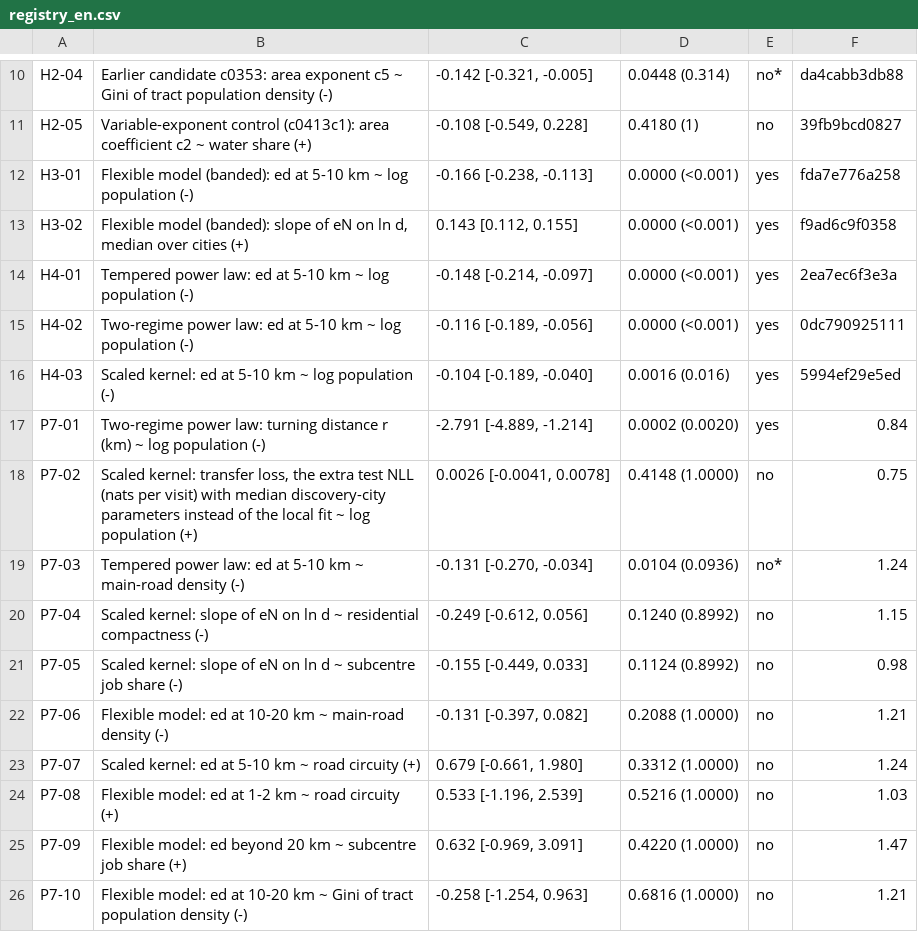
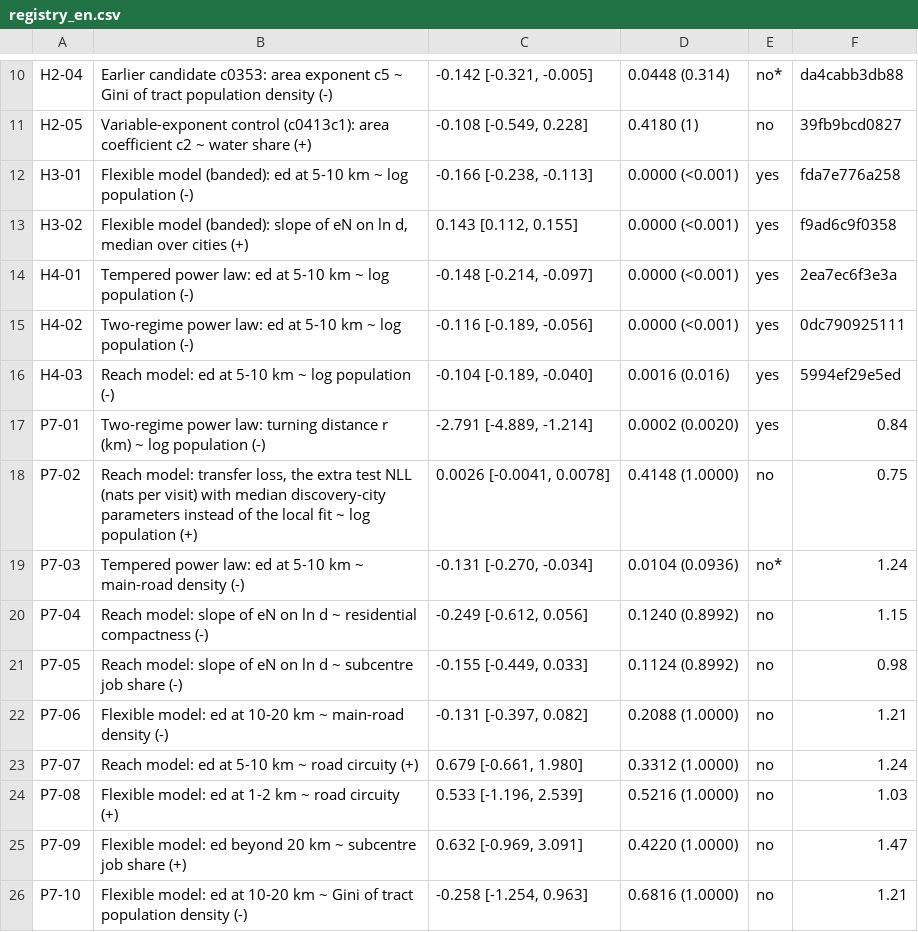
Before and after one commit to urbanmobility/transferable-destination-choice, a CSV file: results/registry/registry_en.csv, drawn as a sheet; only a part is shown, gaps mark what is left out.

```diff
--- a/results/registry/registry_en.csv
+++ b/results/registry/registry_en.csv
@@ -15,10 +15,10 @@ H4-01,Tempered power law: ed at 5-10 km ~ log population (-),"-0.148 [-0.214, -0
 H4-02,Two-regime power law: ed at 5-10 km ~ log population (-),"-0.116 [-0.189, -0.056]",0.0000 (<0.001),yes,0dc790925111
-H4-03,Scaled kernel: ed at 5-10 km ~ log population (-),"-0.104 [-0.189, -0.040]",0.0016 (0.016),yes,5994ef29e5ed
+H4-03,Reach model: ed at 5-10 km ~ log population (-),"-0.104 [-0.189, -0.040]",0.0016 (0.016),yes,5994ef29e5ed
 P7-01,Two-regime power law: turning distance r (km) ~ log population (-),"-2.791 [-4.889, -1.214]",0.0002 (0.0020),yes,0.84
-P7-02,"Scaled kernel: transfer loss, the extra test NLL (nats per visit) with median discovery-city parameters instead of the local fit ~ log population (+)","0.0026 [-0.0041, 0.0078]",0.4148 (1.0000),no,0.75
+P7-02,"Reach model: transfer loss, the extra test NLL (nats per visit) with median discovery-city parameters instead of the local fit ~ log population (+)","0.0026 [-0.0041, 0.0078]",0.4148 (1.0000),no,0.75
 P7-03,Tempered power law: ed at 5-10 km ~ main-road density (-),"-0.131 [-0.270, -0.034]",0.0104 (0.0936),no*,1.24
-P7-04,Scaled kernel: slope of eN on ln d ~ residential compactness (-),"-0.249 [-0.612, 0.056]",0.1240 (0.8992),no,1.15
-P7-05,Scaled kernel: slope of eN on ln d ~ subcentre job share (-),"-0.155 [-0.449, 0.033]",0.1124 (0.8992),no,0.98
+P7-04,Reach model: slope of eN on ln d ~ residential compactness (-),"-0.249 [-0.612, 0.056]",0.1240 (0.8992),no,1.15
+P7-05,Reach model: slope of eN on ln d ~ subcentre job share (-),"-0.155 [-0.449, 0.033]",0.1124 (0.8992),no,0.98
 P7-06,Flexible model: ed at 10-20 km ~ main-road density (-),"-0.131 [-0.397, 0.082]",0.2088 (1.0000),no,1.21
-P7-07,Scaled kernel: ed at 5-10 km ~ road circuity (+),"0.679 [-0.661, 1.980]",0.3312 (1.0000),no,1.24
+P7-07,Reach model: ed at 5-10 km ~ road circuity (+),"0.679 [-0.661, 1.980]",0.3312 (1.0000),no,1.24
 P7-08,Flexible model: ed at 1-2 km ~ road circuity (+),"0.533 [-1.196, 2.539]",0.5216 (1.0000),no,1.03
```
Also changed, not shown: results/city_level/ablation_contrasts.csv, results/city_level/elasticities.csv, 36 other files.
